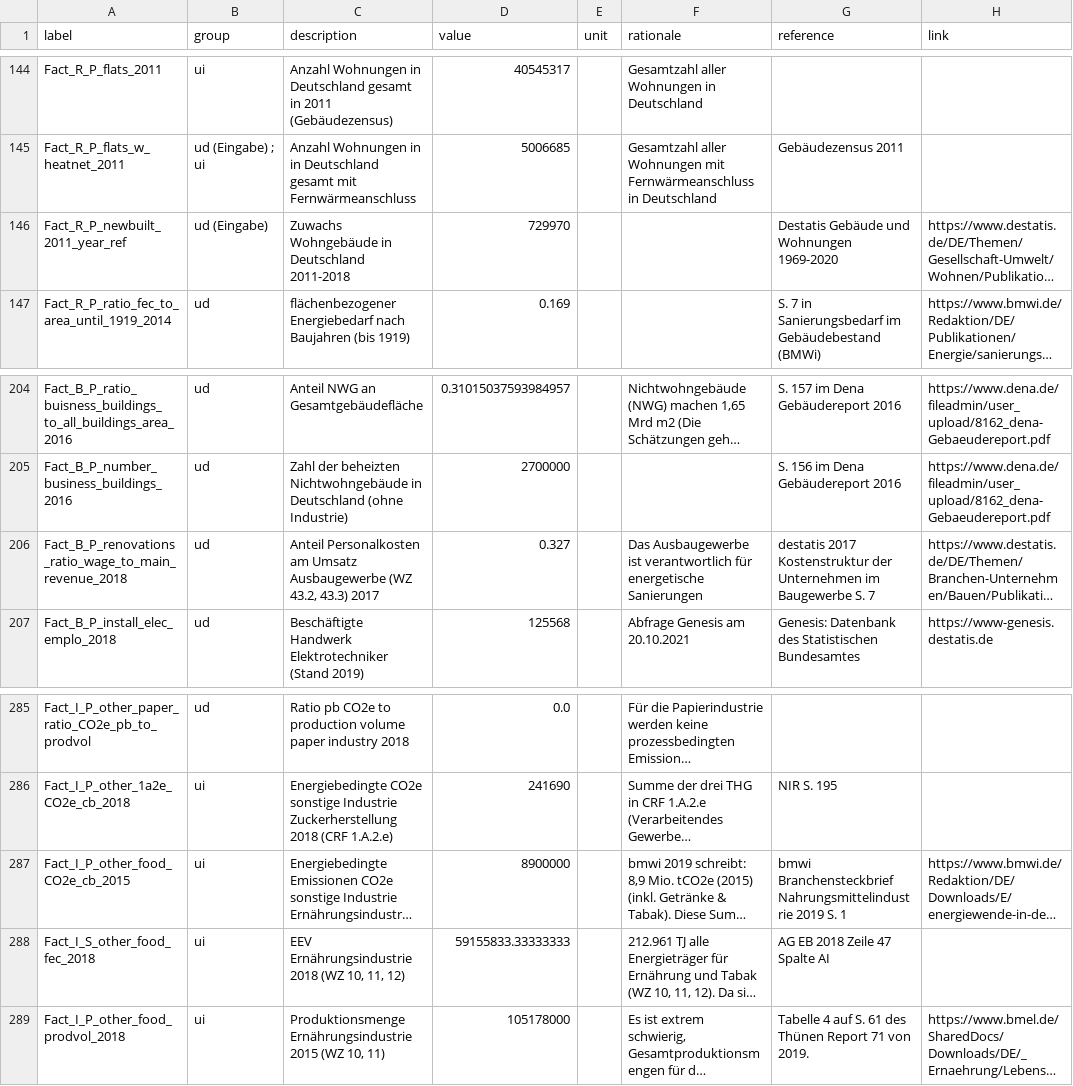
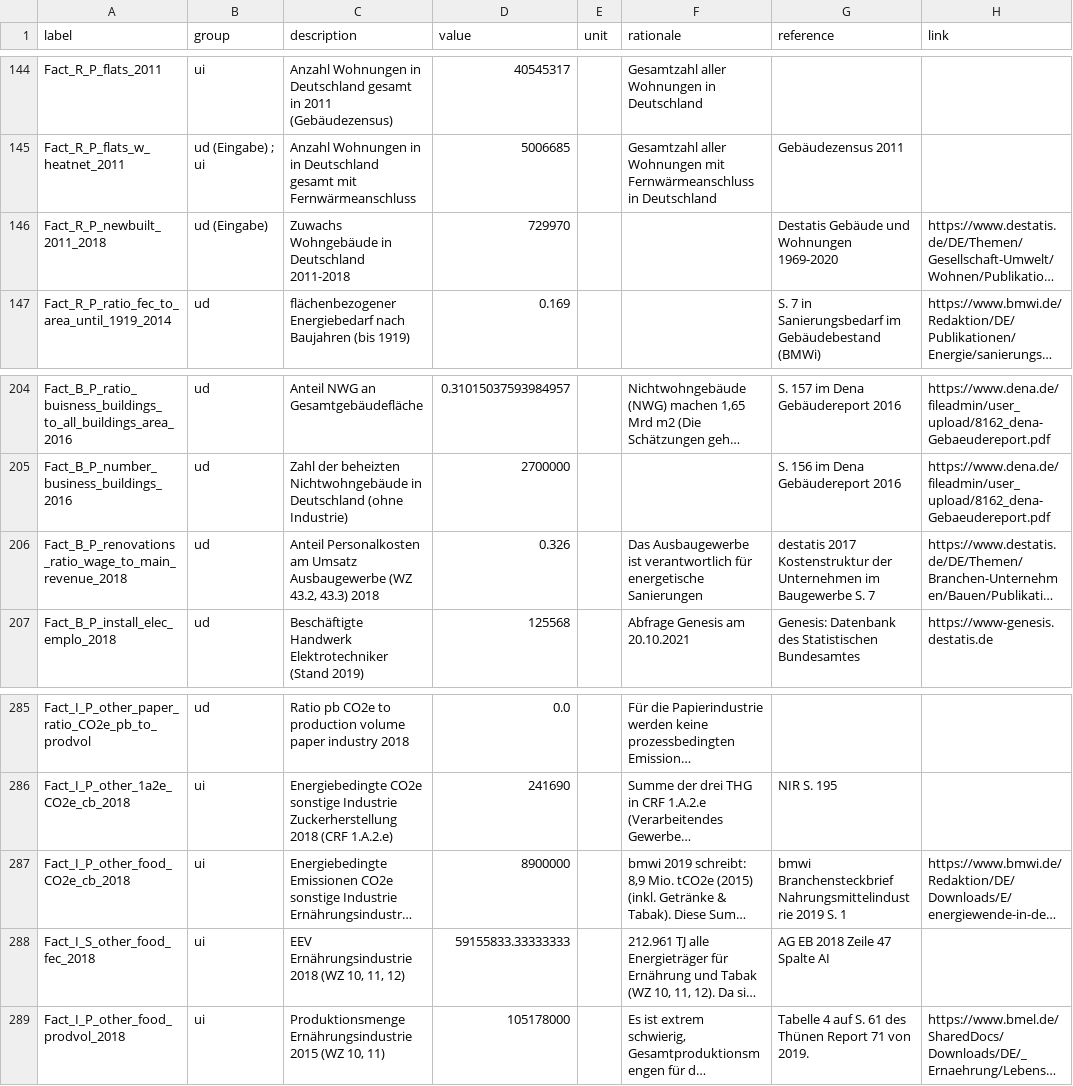
Before and after one commit to GermanZero-de/localzero-data-public, a CSV file: facts/2018.csv, drawn as a sheet; only a part is shown, gaps mark what is left out; long unchanged cells end in …; the diff names each change by its address in the sheet, - before the commit and + after, or states it on an @@ line.

Commit message:
#420 Align labels, values and descriptions

```diff
--- a/facts/2018.csv
+++ b/facts/2018.csv
-A146 (label): Fact_R_P_newbuilt_2011_year_ref
+A146 (label): Fact_R_P_newbuilt_2011_2018
-C206 (description): …43.2, 43.3) 2017
+C206 (description): …43.2, 43.3) 2018
-D206 (value): 0.327
+D206 (value): 0.326
-A287 (label): Fact_I_P_other_food_CO2e_cb_2015
+A287 (label): Fact_I_P_other_food_CO2e_cb_2018
```
Also changed, not shown: facts/2021.csv.
